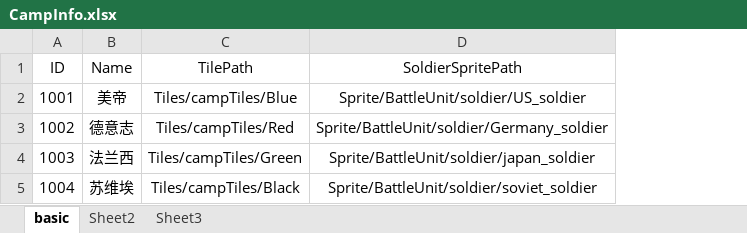
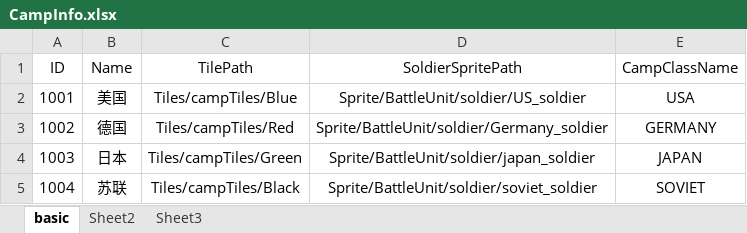
Before and after one commit to ShengZhiXiang/Conquer, an Excel workbook: Assets/Excels/Battle/CampInfo.xlsx, sheet basic, drawn as a sheet; values as stored, in another font and other column widths than the file's, no borders; the diff names each change by its address in the sheet, - before the commit and + after, or states it on an @@ line.

```diff
--- a/Assets/Excels/Battle/CampInfo.xlsx (sheet basic)
+++ b/Assets/Excels/Battle/CampInfo.xlsx (sheet basic)
+column E (CampClassName), rows 2-5: USA | GERMANY | JAPAN | SOVIET
-B2 (Name): 美帝
+B2 (Name): 美国
-B3 (Name): 德意志
+B3 (Name): 德国
-B4 (Name): 法兰西
+B4 (Name): 日本
-B5 (Name): 苏维埃
+B5 (Name): 苏联
```
Also changed, not shown: 22 other files.
